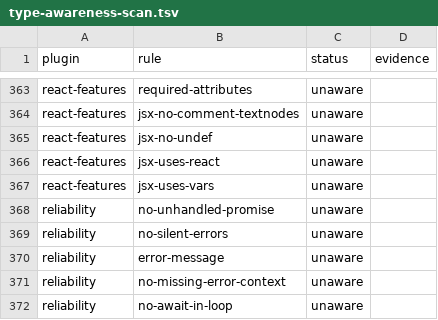
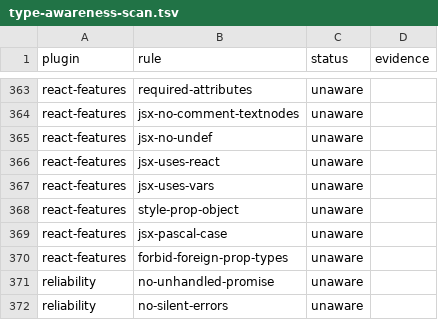
Before and after one commit to ofri-peretz/eslint, a TSV file: .agent/type-awareness-scan.tsv, drawn as a sheet; only a part is shown, gaps mark what is left out; the shorter side is filled out with more unchanged rows.

```diff
--- a/.agent/type-awareness-scan.tsv
+++ b/.agent/type-awareness-scan.tsv
@@ -367,2 +367,5 @@ react-features	jsx-uses-react	unaware
 react-features	jsx-uses-vars	unaware	
+react-features	style-prop-object	unaware	
+react-features	jsx-pascal-case	unaware	
+react-features	forbid-foreign-prop-types	unaware	
 reliability	no-unhandled-promise	unaware	
```
Also changed, not shown: 49 other files.
